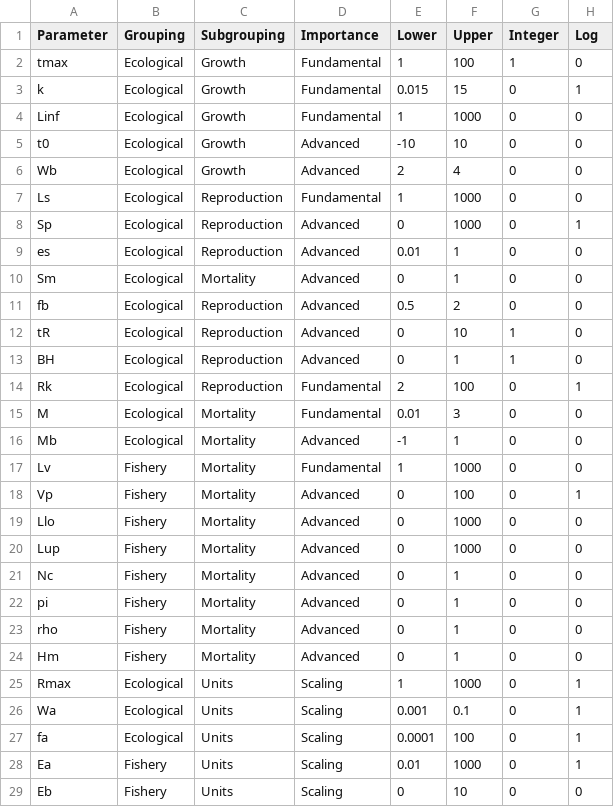
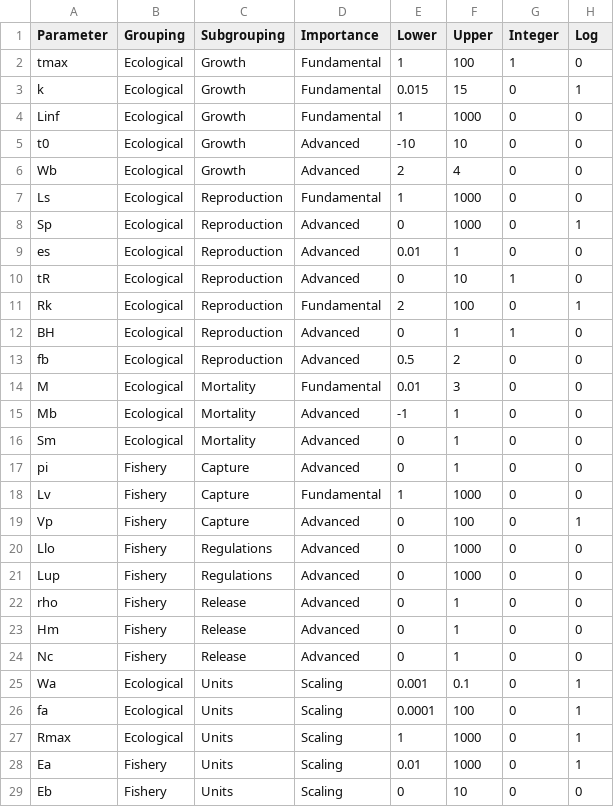
Before and after one commit to poissonconsulting/ypr, a CSV file: data-raw/parameters.csv, drawn as a sheet.

Commit message:
change parameter order and groupings

```diff
--- a/data-raw/parameters.csv
+++ b/data-raw/parameters.csv
@@ -9,20 +9,20 @@ Sp,Ecological,Reproduction,Advanced,0,1000,0,1
 es,Ecological,Reproduction,Advanced,0.01,1,0,0
-Sm,Ecological,Mortality,Advanced,0,1,0,0
+tR,Ecological,Reproduction,Advanced,0,10,1,0
+Rk,Ecological,Reproduction,Fundamental,2,100,0,1
+BH,Ecological,Reproduction,Advanced,0,1,1,0
 fb,Ecological,Reproduction,Advanced,0.5,2,0,0
-tR,Ecological,Reproduction,Advanced,0,10,1,0
-BH,Ecological,Reproduction,Advanced,0,1,1,0
-Rk,Ecological,Reproduction,Fundamental,2,100,0,1
 M,Ecological,Mortality,Fundamental,0.01,3,0,0
 Mb,Ecological,Mortality,Advanced,-1,1,0,0
-Lv,Fishery,Mortality,Fundamental,1,1000,0,0
-Vp,Fishery,Mortality,Advanced,0,100,0,1
-Llo,Fishery,Mortality,Advanced,0,1000,0,0
-Lup,Fishery,Mortality,Advanced,0,1000,0,0
-Nc,Fishery,Mortality,Advanced,0,1,0,0
-pi,Fishery,Mortality,Advanced,0,1,0,0
-rho,Fishery,Mortality,Advanced,0,1,0,0
-Hm,Fishery,Mortality,Advanced,0,1,0,0
-Rmax,Ecological,Units,Scaling,1,1000,0,1
+Sm,Ecological,Mortality,Advanced,0,1,0,0
+pi,Fishery,Capture,Advanced,0,1,0,0
+Lv,Fishery,Capture,Fundamental,1,1000,0,0
+Vp,Fishery,Capture,Advanced,0,100,0,1
+Llo,Fishery,Regulations,Advanced,0,1000,0,0
+Lup,Fishery,Regulations,Advanced,0,1000,0,0
+rho,Fishery,Release,Advanced,0,1,0,0
+Hm,Fishery,Release,Advanced,0,1,0,0
+Nc,Fishery,Release,Advanced,0,1,0,0
 Wa,Ecological,Units,Scaling,0.001,0.1,0,1
 fa,Ecological,Units,Scaling,0.0001,100,0,1
+Rmax,Ecological,Units,Scaling,1,1000,0,1
 Ea,Fishery,Units,Scaling,0.01,1000,0,1
```
Also changed, not shown: 48 other files.
